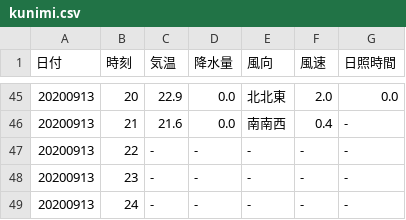
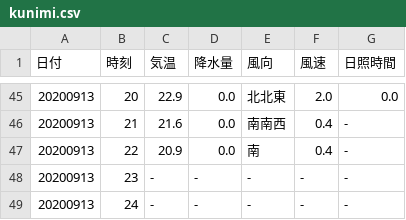
Before and after one commit to s1715-kudo/weather, a CSV file: past_weather/kunimi.csv, drawn as a sheet; only a part is shown, gaps mark what is left out.

```diff
--- a/past_weather/kunimi.csv
+++ b/past_weather/kunimi.csv
@@ -46,3 +46,3 @@
 20200913,21,21.6,0.0,南南西,0.4,-
-20200913,22,-,-,-,-,-
+20200913,22,20.9,0.0,南,0.4,-
 20200913,23,-,-,-,-,-
```
Also changed, not shown: past_weather/bungo-takata.csv, past_weather/nakatsu.csv, 16 other files.
